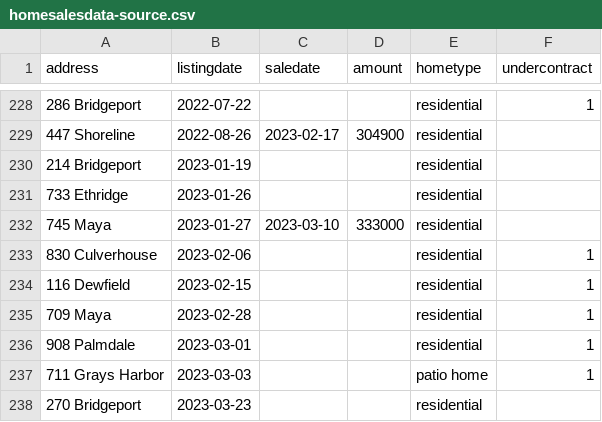
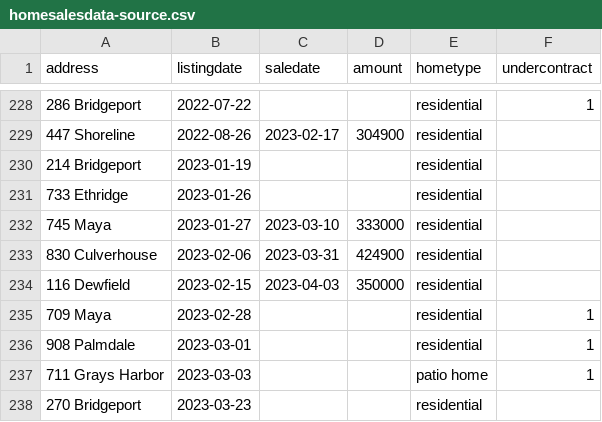
Before and after one commit to robhanssen/glenlake-homesales, a CSV file: sources/homesalesdata-source.csv, drawn as a sheet; only a part is shown, gaps mark what is left out.

Commit message:
new confirmed sales

```diff
--- a/sources/homesalesdata-source.csv
+++ b/sources/homesalesdata-source.csv
@@ -232,4 +232,4 @@ address,listingdate,saledate,amount,hometype,undercontract
 745 Maya,2023-01-27,2023-03-10,333000,residential,
-830 Culverhouse,2023-02-06,,,residential,1
-116 Dewfield,2023-02-15,,,residential,1
+830 Culverhouse,2023-02-06,2023-03-31,424900,residential,
+116 Dewfield,2023-02-15,2023-04-03,350000,residential,
 709 Maya,2023-02-28,,,residential,1
```
